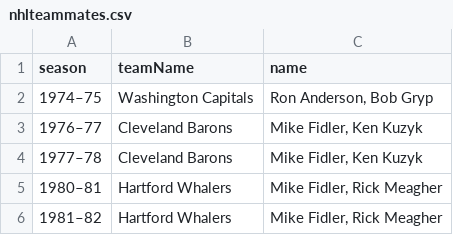
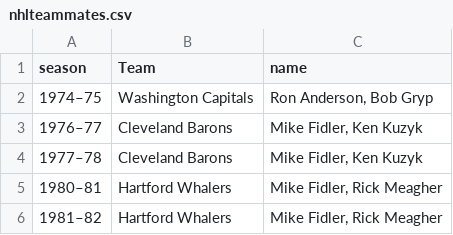
Before and after one commit to redsoxfan2194/buhockeystats, a CSV file: buhockeystatssite/recordbookdata/nhlteammates.csv, drawn as a sheet; only a part is shown.

```diff
--- a/buhockeystatssite/recordbookdata/nhlteammates.csv
+++ b/buhockeystatssite/recordbookdata/nhlteammates.csv
@@ -1,2 +1,2 @@
-season,teamName,name
+season,Team,name
 1974–75,Washington Capitals,"Ron Anderson, Bob Gryp"
```
Also changed, not shown: 4 other files.
